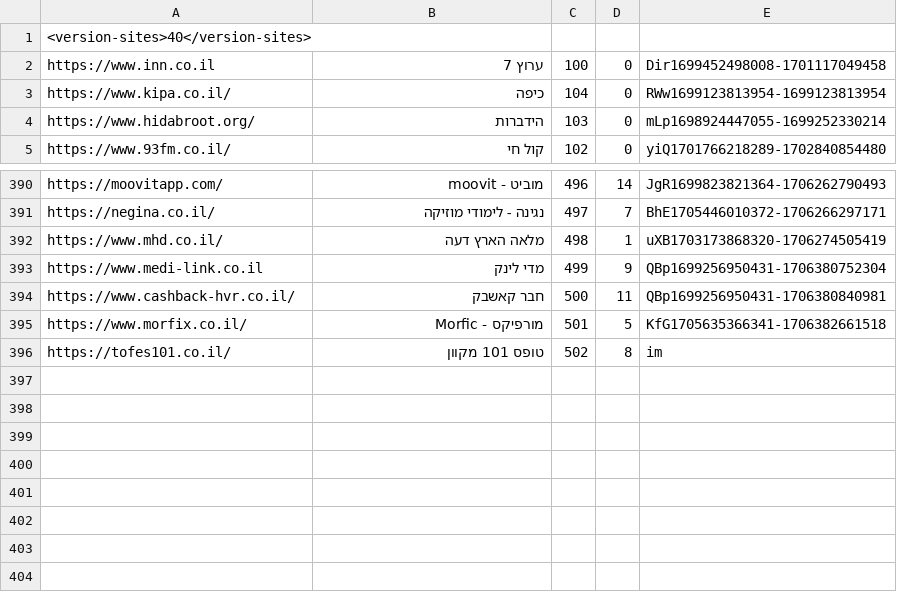
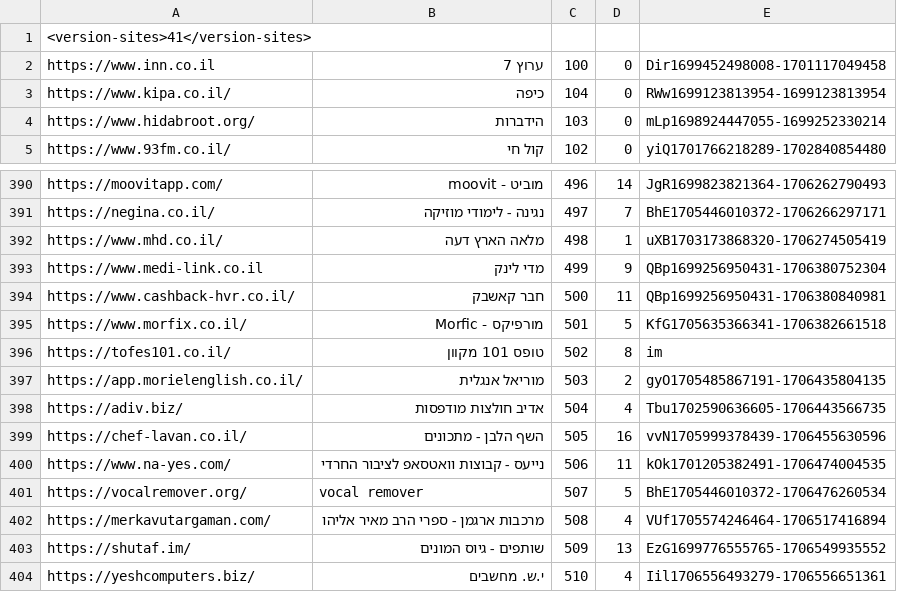
Before and after one commit to Zusman123/KosherWeb, a CSV file: sites.csv, drawn as a sheet; only a part is shown, gaps mark what is left out.

Commit message:
Update file

```diff
--- a/sites.csv
+++ b/sites.csv
@@ -1,2 +1,2 @@
-<version-sites>40</version-sites>,,,,
+<version-sites>41</version-sites>,,,,
 https://www.inn.co.il,ערוץ 7,100,0,Dir1699452498008-1701117049458
@@ -396 +396,9 @@ https://www.morfix.co.il/,מורפיקס - Morfic,501,5,KfG1705635366341-1706382
 https://tofes101.co.il/,טופס 101 מקוון,502,8,im
+https://app.morielenglish.co.il/,מוריאל אנגלית,503,2,gyO1705485867191-1706435804135
+https://adiv.biz/,אדיב חולצות מודפסות,504,4,Tbu1702590636605-1706443566735
+https://chef-lavan.co.il/,השף הלבן - מתכונים,505,16,vvN1705999378439-1706455630596
+https://www.na-yes.com/,נייעס - קבוצות וואטסאפ לציבור החרדי,506,11,kOk1701205382491-1706474004535
+https://vocalremover.org/,vocal remover,507,5,BhE1705446010372-1706476260534
+https://merkavutargaman.com/,מרכבות ארגמן - ספרי הרב מאיר אליהו,508,4,VUf1705574246464-1706517416894
+https://shutaf.im/,שותפים - גיוס המונים,509,13,EzG1699776555765-1706549935552
+https://yeshcomputers.biz/,י.ש. מחשבים,510,4,Iil1706556493279-1706556651361
```
